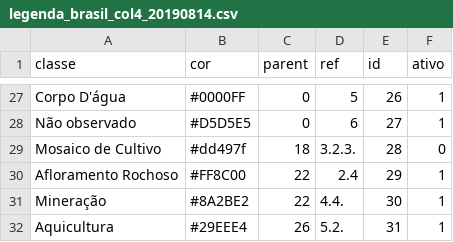
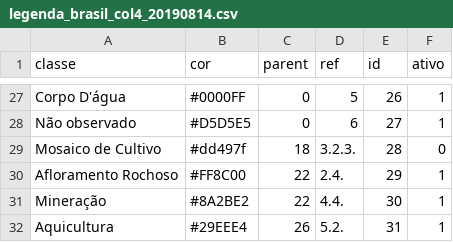
Before and after one commit to TerrasAppSolutions/mapbiomas-utils, a CSV file: legends/data/legenda_brasil_col4_20190814.csv, drawn as a sheet; only a part is shown, gaps mark what is left out.

Commit message:
format script legends

```diff
--- a/legends/data/legenda_brasil_col4_20190814.csv
+++ b/legends/data/legenda_brasil_col4_20190814.csv
@@ -29,3 +29,3 @@ Não observado,#D5D5E5,0,6,27,1
 Mosaico de Cultivo,#dd497f,18,3.2.3.,28,0
-Afloramento Rochoso,#FF8C00,22,2.4,29,1
+Afloramento Rochoso,#FF8C00,22,2.4.,29,1
 Mineração,#8A2BE2,22,4.4.,30,1
```
Also changed, not shown: 1 other file.
